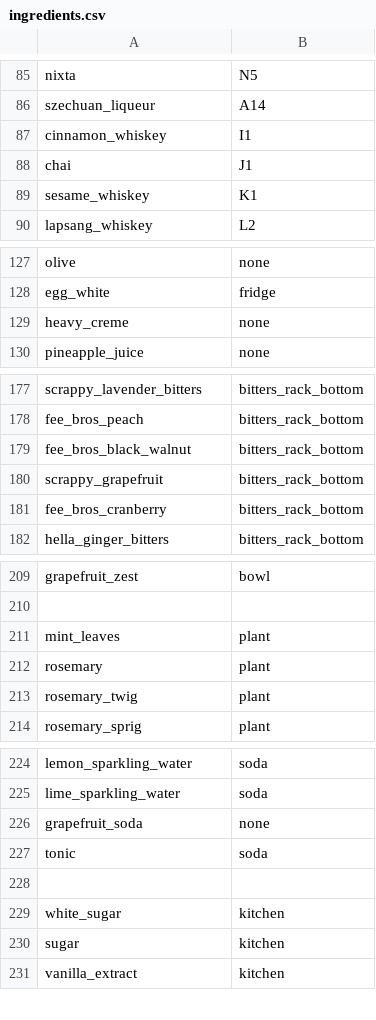
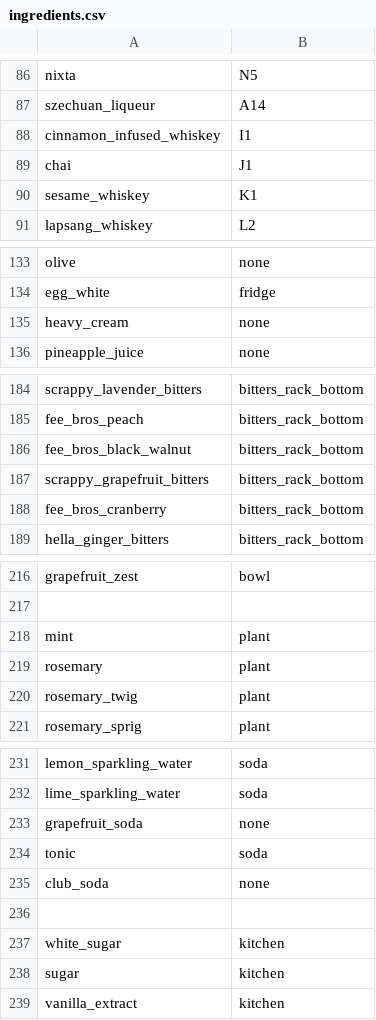
Before and after one commit to ali-clara/led-bar-menu, a CSV file: config/ingredients.csv, drawn as a sheet; only a part is shown, gaps mark what is left out; the diff covers the shown part only.

```diff
--- a/config/ingredients.csv
+++ b/config/ingredients.csv
@@ -86,3 +87,3 @@ nixta, N5
 szechuan_liqueur, A14
-cinnamon_whiskey, I1
+cinnamon_infused_whiskey, I1
 chai, J1
@@ -128,3 +134,3 @@ olive, none
 egg_white, fridge
-heavy_creme, none
+heavy_cream, none
 pineapple_juice, none
@@ -179,3 +186,3 @@ fee_bros_peach, bitters_rack_bottom
 fee_bros_black_walnut, bitters_rack_bottom
-scrappy_grapefruit, bitters_rack_bottom
+scrappy_grapefruit_bitters, bitters_rack_bottom
 fee_bros_cranberry, bitters_rack_bottom
@@ -210,3 +217,3 @@ grapefruit_zest, bowl
 
-mint_leaves, plant
+mint, plant
 rosemary, plant
@@ -227,2 +234,3 @@ grapefruit_soda, none
 tonic, soda
+club_soda, none
 
```
Also changed, not shown: 8 added rows, 1 removed row, 3 moved rows and 3 edited cells elsewhere in this file, 6 other files.
